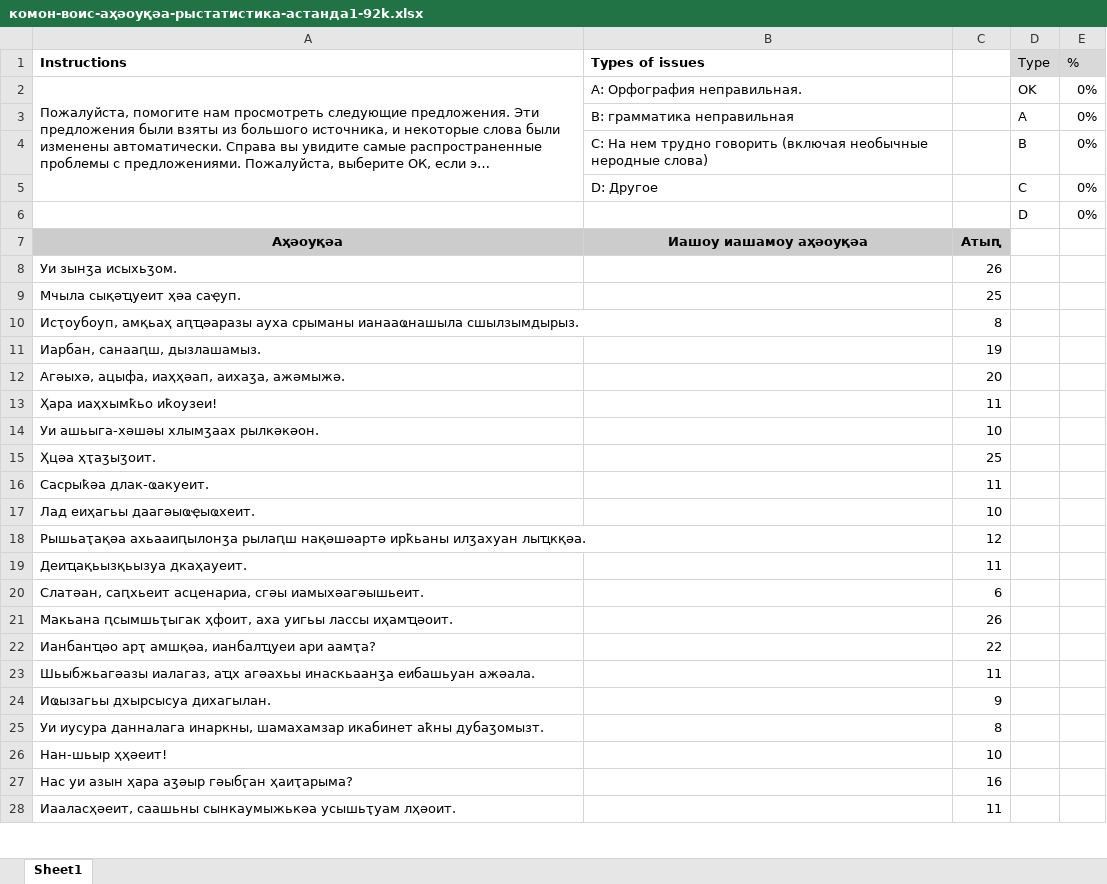
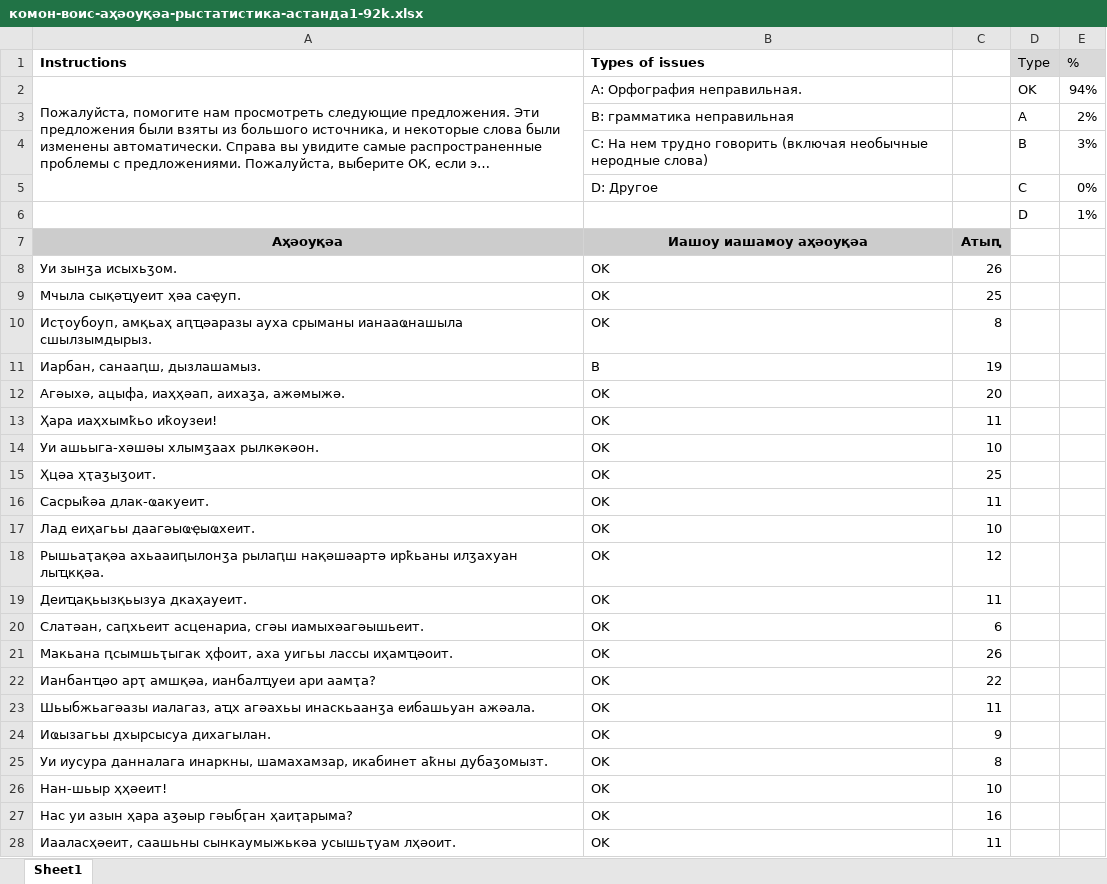
Before and after one commit to danielinux7/-0, an Excel workbook: астатистика/комон-воис-аҳәоуқәа-рыстатистика-астанда1-92k.xlsx, sheet Sheet1, drawn as a sheet; only a part is shown; long unchanged cells end in …; values as stored, in another font and other column widths than the file's, no borders; conditional formats not drawn; the diff covers the shown part only; the diff names each change by its address in the sheet, - before the commit and + after, or states it on an @@ line.

Commit message:
completed.

```diff
--- a/астатистика/комон-воис-аҳәоуқәа-рыстатистика-астанда1-92k.xlsx (sheet Sheet1)
+++ b/астатистика/комон-воис-аҳәоуқәа-рыстатистика-астанда1-92k.xlsx (sheet Sheet1)
-E2 (%): 0%
+E2 (%): 94%
-E3 (%): 0%
+E3 (%): 2%
-E4 (%): 0%
+E4 (%): 3%
-E6 (%): 0%
+E6 (%): 1%
-B8:B10 (Types of issues): (empty)
+B8:B10 (Types of issues): OK
-B11 (Types of issues): (empty)
+B11 (Types of issues): B
-B12:B28 (Types of issues): (empty)
+B12:B28 (Types of issues): OK
-A25 (Instructions): …данналага инаркны, шамахамзар икабинет аҟны…
+A25 (Instructions): …данналага инаркны, шамахамзар, икабинет аҟны…
```
Also changed, not shown: 479 edited cells elsewhere in this sheet.
